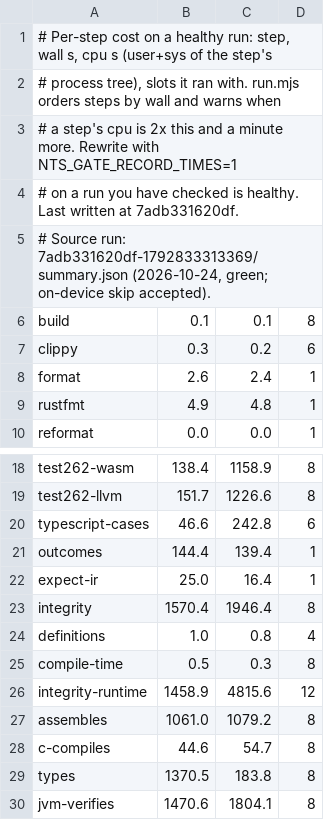
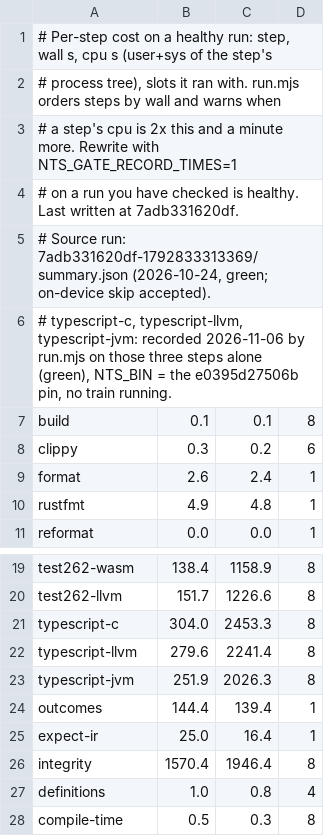
Before and after one commit to AkisArou/nts, a TSV file: tooling/gate/times.tsv, drawn as a sheet; only a part is shown, gaps mark what is left out; the shorter side is filled out with more unchanged rows; removed rows and columns are numbered as before the commit, all else as after; the diff names each change by its address in the sheet, - before the commit and + after, or states it on an @@ line.

```diff
--- a/tooling/gate/times.tsv
+++ b/tooling/gate/times.tsv
+row 6: # typescript-c, typescript-llvm, typescript-jvm: recorded 2026-11-06 by run.mjs on those three steps alone (green), NTS_BIN = the e0395d27506b pin, no train running.
-row 20: typescript-cases | 46.6 | 242.8 | 6
+row 21: typescript-c | 304.0 | 2453.3 | 8
+row 22: typescript-llvm | 279.6 | 2241.4 | 8
+row 23: typescript-jvm | 251.9 | 2026.3 | 8
```
Also changed, not shown: 11 other files.
